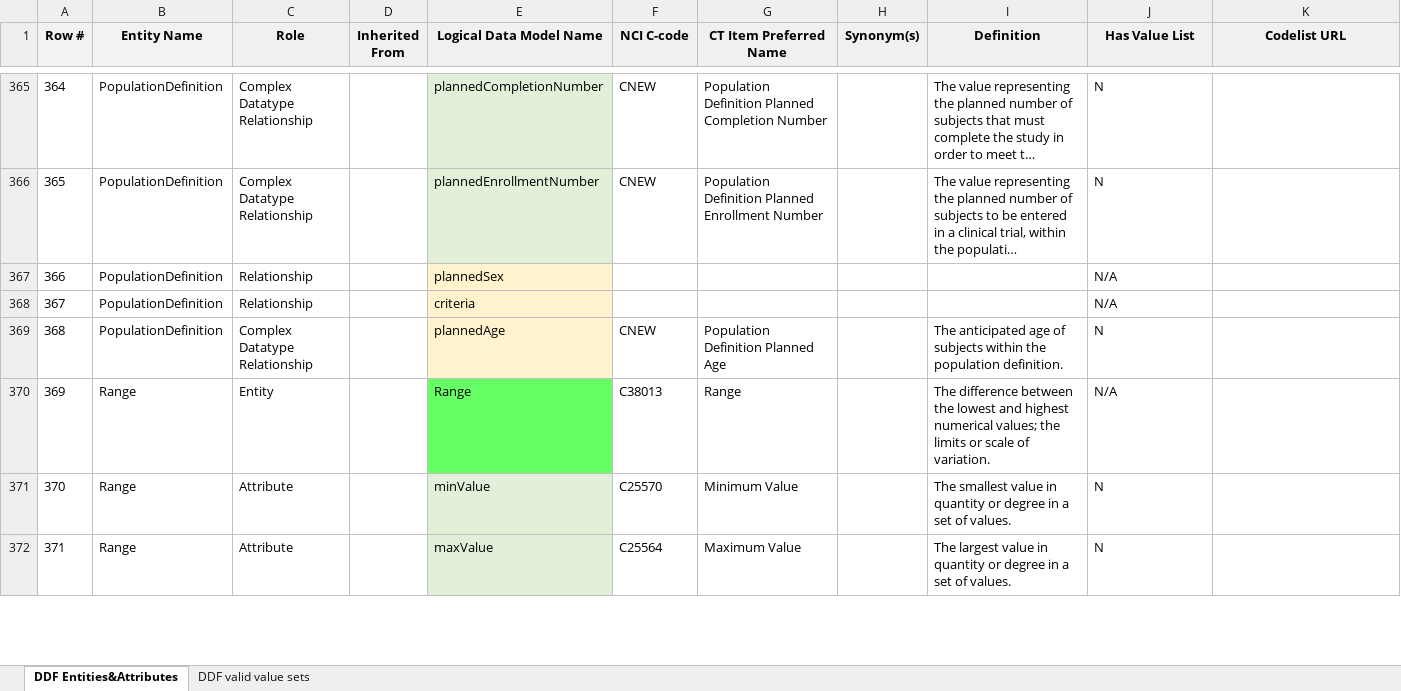
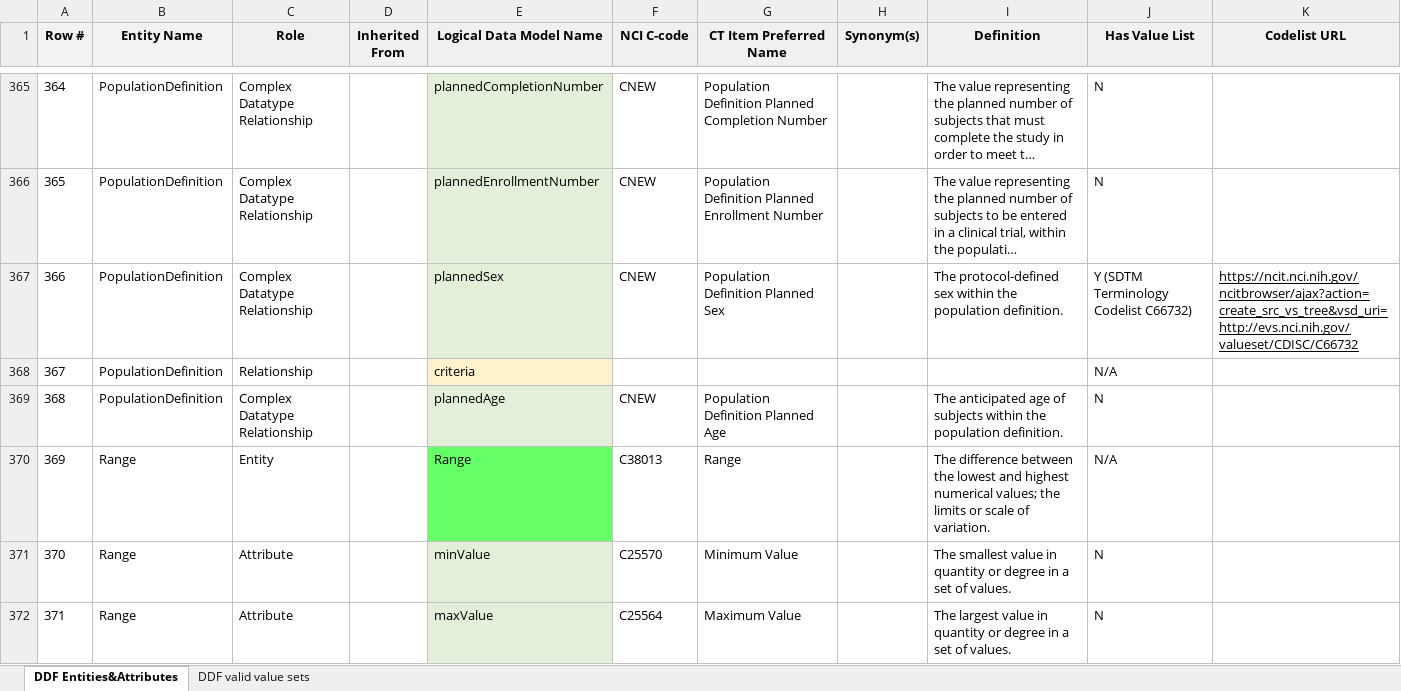
Before and after one commit to cdisc-org/DDF-RA, an Excel workbook: Deliverables/CT/USDM_CT.xlsx, sheet DDF Entities&Attributes, drawn as a sheet; only a part is shown, gaps mark what is left out; long unchanged cells end in …; values as stored, in another font and other column widths than the file's, no borders; conditional formats not drawn; the diff covers the shown part only; the diff names each change by its address in the sheet, - before the commit and + after, or states it on an @@ line.

```diff
--- a/Deliverables/CT/USDM_CT.xlsx (sheet DDF Entities&Attributes)
+++ b/Deliverables/CT/USDM_CT.xlsx (sheet DDF Entities&Attributes)
-C367 (Role): Relationship
+C367 (Role): Complex Datatype Relationship
-E367 fill: #FFF2CC
+E367 fill: #E2F0D9
-F367 (NCI C-code): (empty)
+F367 (NCI C-code): CNEW
-G367 (CT Item Preferred Name): (empty)
+G367 (CT Item Preferred Name): Population Definition Planned Sex
-I367 (Definition): (empty)
+I367 (Definition): The protocol-defined sex within the population definition.
-J367 (Has Value List): N/A
+J367 (Has Value List): Y (SDTM Terminology Codelist C66732)
-K367 (Codelist URL): (empty)
+K367 (Codelist URL): https://ncit.nci.nih.gov/ncitbrowser/ajax?action=create_src_vs_tree&vsd_uri=http://evs.nci.nih.gov/valueset/CDISC/C66732
-E369 fill: #FFF2CC
+E369 fill: #E2F0D9
```
Also changed, not shown: 50 edited cells and cell formats elsewhere in this sheet, Deliverables/CT/USDM_CT_Changes.xlsx.
